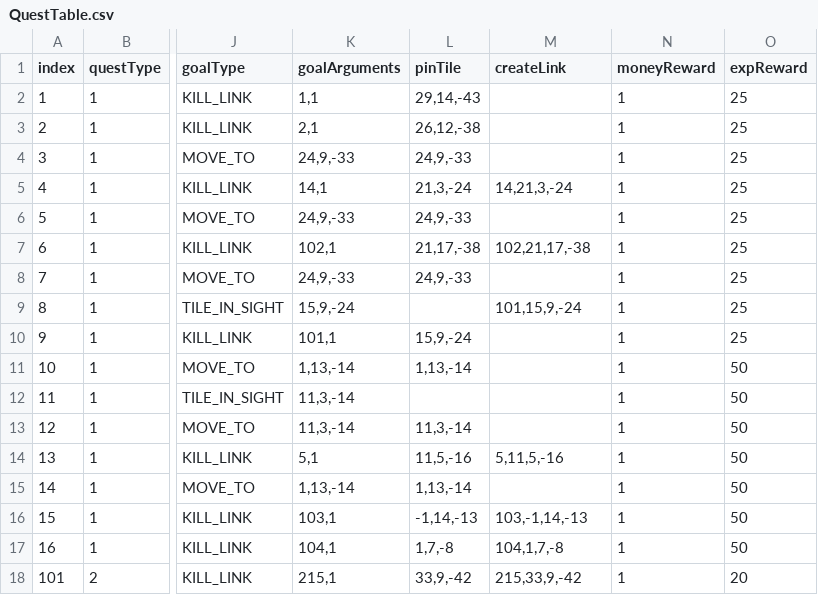
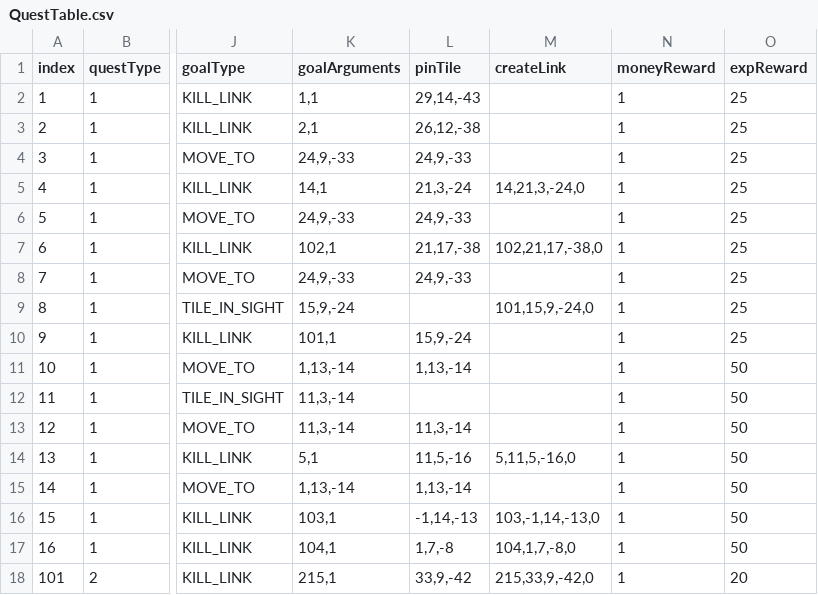
Before and after one commit to OruteZ/Project-H9, a CSV file: Assets/Resources/Files/QuestTable.csv, drawn as a sheet; only a part is shown, gaps mark what is left out; the diff covers the shown part only; the diff names each change by its address in the sheet, - before the commit and + after, or states it on an @@ line.

```diff
--- a/Assets/Resources/Files/QuestTable.csv
+++ b/Assets/Resources/Files/QuestTable.csv
-M5 (createLink): 14,21,3,-24
+M5 (createLink): 14,21,3,-24,0
-M7 (createLink): 102,21,17,-38
+M7 (createLink): 102,21,17,-38,0
-M9 (createLink): 101,15,9,-24
+M9 (createLink): 101,15,9,-24,0
-M14 (createLink): 5,11,5,-16
+M14 (createLink): 5,11,5,-16,0
-M16 (createLink): 103,-1,14,-13
+M16 (createLink): 103,-1,14,-13,0
-M17 (createLink): 104,1,7,-8
+M17 (createLink): 104,1,7,-8,0
-M18 (createLink): 215,33,9,-42
+M18 (createLink): 215,33,9,-42,0
```
Also changed, not shown: 7 added rows and 9 edited cells elsewhere in this file, Assets/Resources/Files/EnemyTable.csv, Assets/Resources/Files/ItemTable.CSV, 2 other files.
